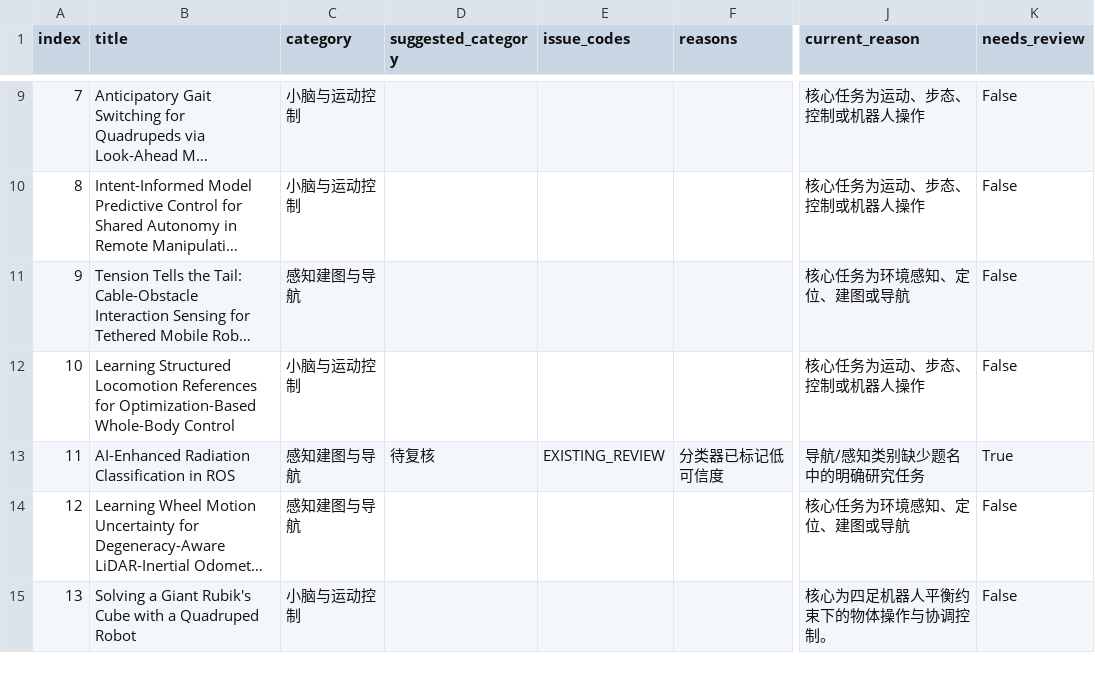
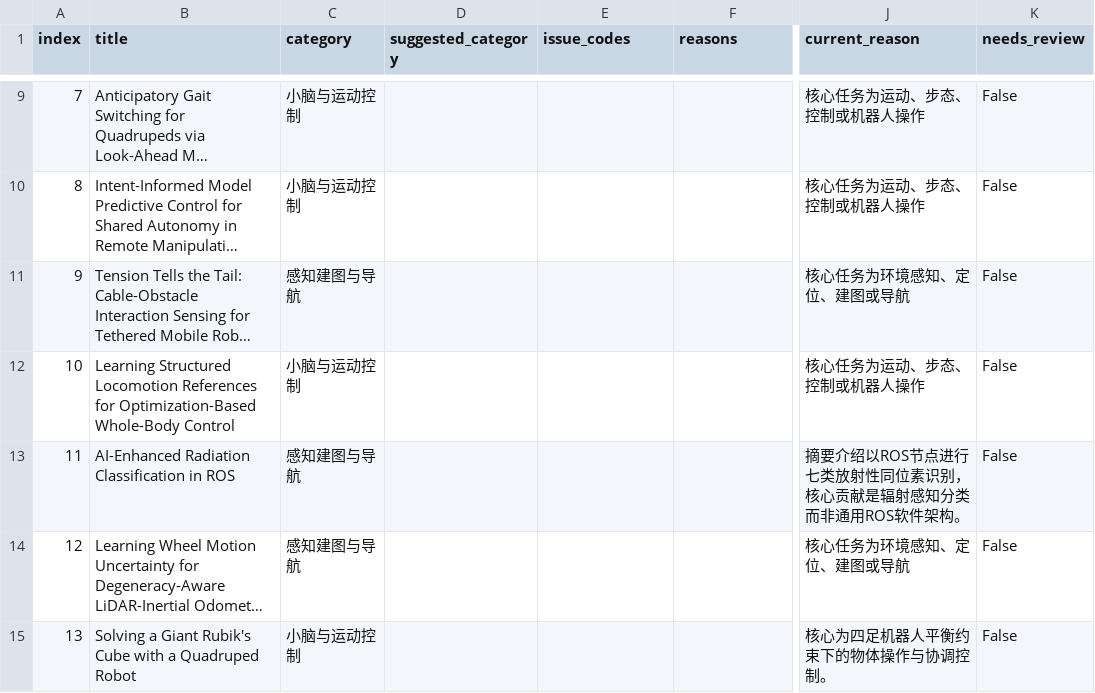
Before and after one commit to 754wu/special-robot-radar, a CSV file: docs/classification_audit.csv, drawn as a sheet; only a part is shown, gaps mark what is left out; long unchanged cells end in …; the diff covers the shown part only; the diff names each change by its address in the sheet, - before the commit and + after, or states it on an @@ line.

```diff
--- a/docs/classification_audit.csv
+++ b/docs/classification_audit.csv
-D13 (suggested_category): 待复核
+D13 (suggested_category): (empty)
-E13 (issue_codes): EXISTING_REVIEW
+E13 (issue_codes): (empty)
-F13 (reasons): 分类器已标记低可信度
+F13 (reasons): (empty)
-J13 (current_reason): 导航/感知类别缺少题名中的明确研究任务
+J13 (current_reason): 摘要介绍以ROS节点进行七类放射性同位素识别，核心贡献是辐射感知分类而非通用ROS软件架构。
-K13 (needs_review): True
+K13 (needs_review): False
```
Also changed, not shown: 62 edited cells elsewhere in this file, 8 other files.
